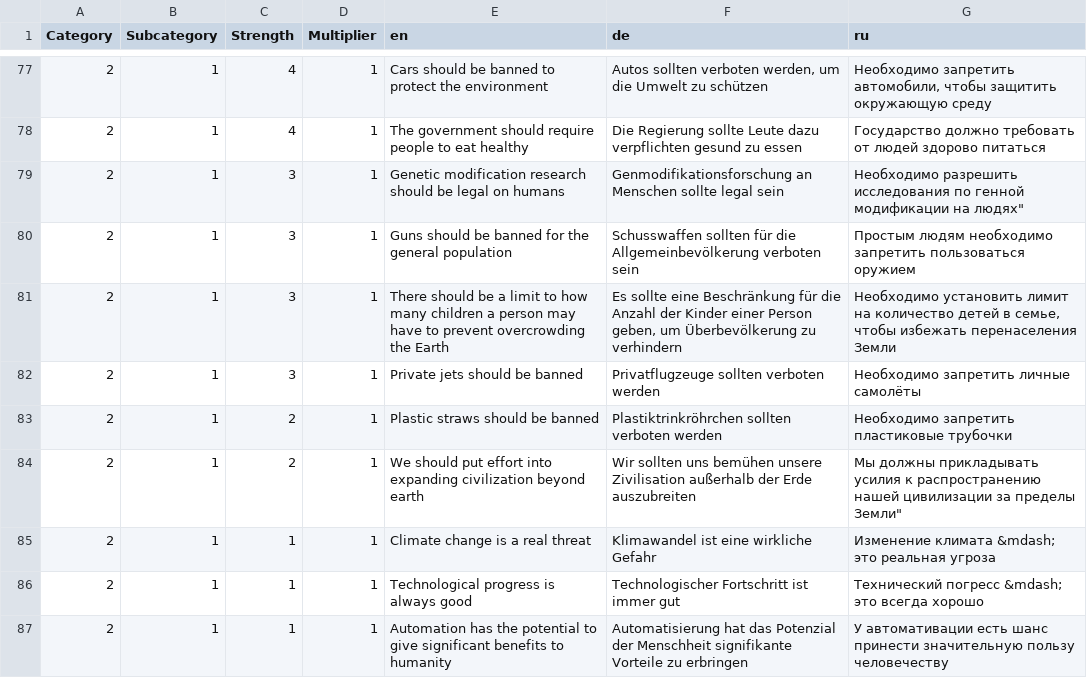
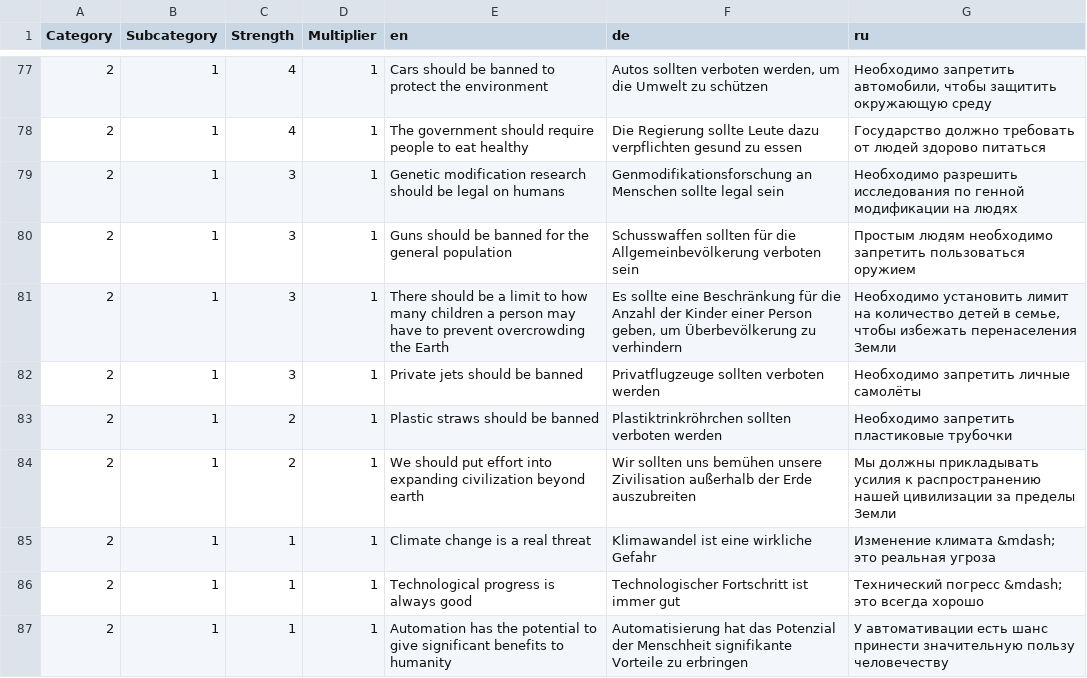
Before and after one commit to sixtriangles/sixtriangles.github.io, a CSV file: questions.csv, drawn as a sheet; only a part is shown, gaps mark what is left out.

Commit message:
Quesition syntax fixes

```diff
--- a/questions.csv
+++ b/questions.csv
@@ -78,3 +78,3 @@ Category,Subcategory,Strength,Multiplier,en,de,ru
 2,1,4,1,The government should require people to eat healthy,Die Regierung sollte Leute dazu verpflichten gesund zu essen,Государство должно требовать от людей здорово питаться
-2,1,3,1,Genetic modification research should be legal on humans,Genmodifikationsforschung an Menschen sollte legal sein,Необходимо разрешить исследования по генной модификации на людях"
+2,1,3,1,Genetic modification research should be legal on humans,Genmodifikationsforschung an Menschen sollte legal sein,"Необходимо разрешить исследования по генной модификации на людях"
 2,1,3,1,Guns should be banned for the general population,Schusswaffen sollten für die Allgemeinbevölkerung verboten sein,Простым людям необходимо запретить пользоваться оружием
@@ -83,3 +83,3 @@ Category,Subcategory,Strength,Multiplier,en,de,ru
 2,1,2,1,Plastic straws should be banned,Plastiktrinkröhrchen sollten verboten werden,Необходимо запретить пластиковые трубочки
-2,1,2,1,We should put effort into expanding civilization beyond earth,Wir sollten uns bemühen unsere Zivilisation außerhalb der Erde auszubreiten,Мы должны прикладывать усилия к распространению нашей цивилизации за пределы Земли"
+2,1,2,1,We should put effort into expanding civilization beyond earth,Wir sollten uns bemühen unsere Zivilisation außerhalb der Erde auszubreiten,"Мы должны прикладывать усилия к распространению нашей цивилизации за пределы Земли"
 2,1,1,1,Climate change is a real threat,Klimawandel ist eine wirkliche Gefahr,Изменение климата &mdash; это реальная угроза
```
